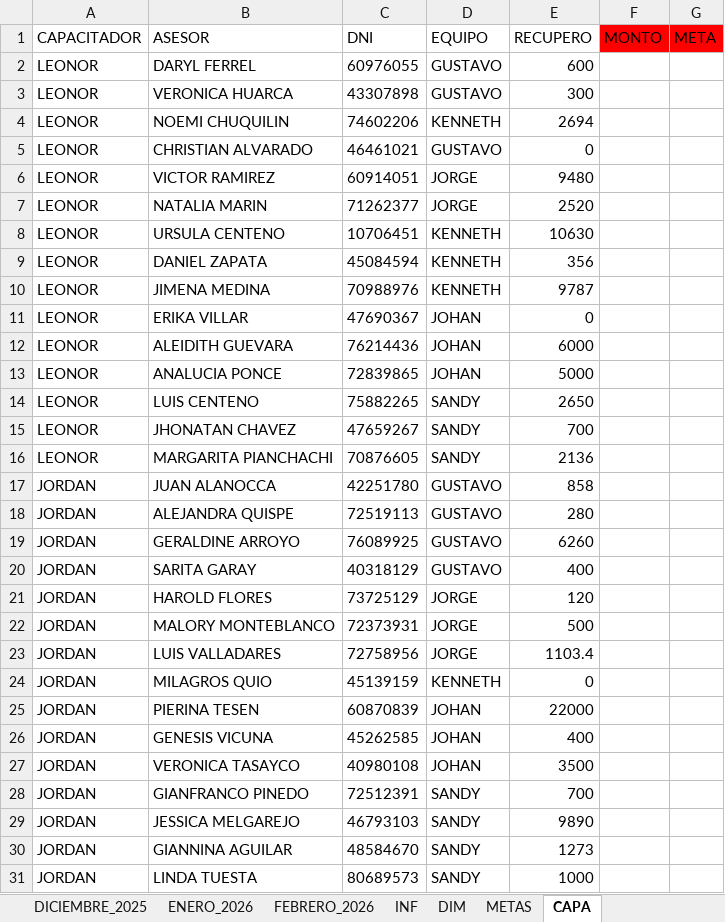
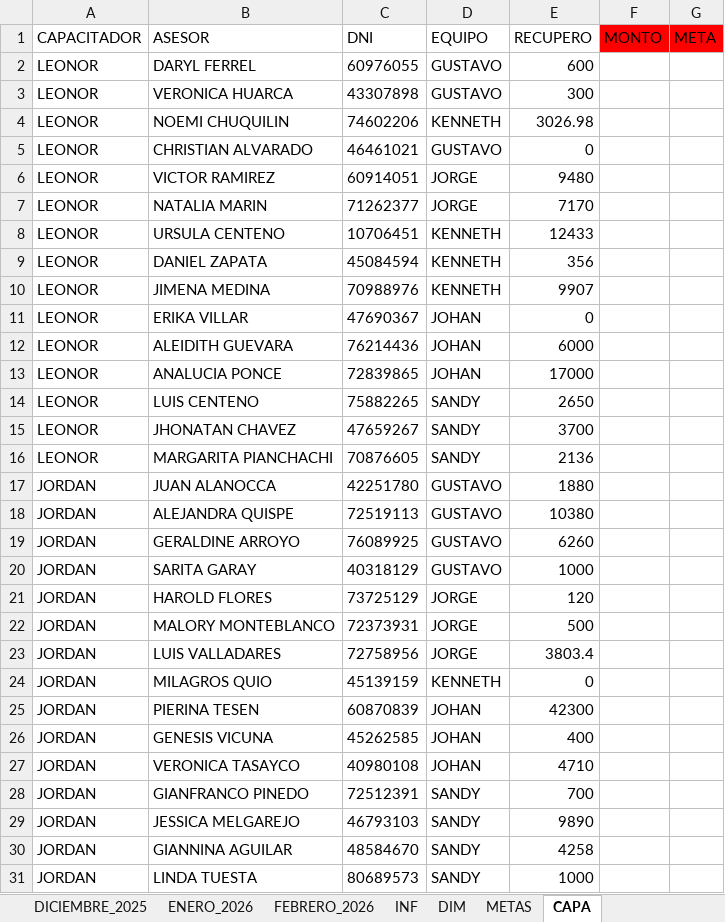
Before and after one commit to jvasquez98/Ranking, an Excel workbook: CS_AVANCE DE ASESORES.xlsx, sheet CAPA, drawn as a sheet; values as stored, in another font and other column widths than the file's, no borders; table styles not drawn; the diff names each change by its address in the sheet, - before the commit and + after, or states it on an @@ line.

```diff
--- a/CS_AVANCE DE ASESORES.xlsx (sheet CAPA)
+++ b/CS_AVANCE DE ASESORES.xlsx (sheet CAPA)
-E4 (RECUPERO): 2694
+E4 (RECUPERO): 3026.98
-E7 (RECUPERO): 2520
+E7 (RECUPERO): 7170
-E8 (RECUPERO): 10630
+E8 (RECUPERO): 12433
-E10 (RECUPERO): 9787
+E10 (RECUPERO): 9907
-E13 (RECUPERO): 5000
+E13 (RECUPERO): 17000
-E15 (RECUPERO): 700
+E15 (RECUPERO): 3700
-E17 (RECUPERO): 858
+E17 (RECUPERO): 1880
-E18 (RECUPERO): 280
+E18 (RECUPERO): 10380
-E20 (RECUPERO): 400
+E20 (RECUPERO): 1000
-E23 (RECUPERO): 1103.4
+E23 (RECUPERO): 3803.4
-E25 (RECUPERO): 22000
+E25 (RECUPERO): 42300
-E27 (RECUPERO): 3500
+E27 (RECUPERO): 4710
-E30 (RECUPERO): 1273
+E30 (RECUPERO): 4258
```
Also changed, not shown: sheet FEBRERO_2026, formulas that keep their value, CS_MARCACIONES.xlsx, 2 other files.
